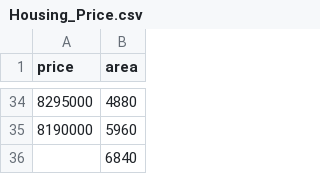
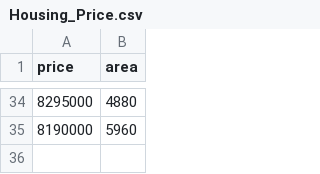
Before and after one commit to Nitin5C7/Nithin, a CSV file: Housing_Price.csv, drawn as a sheet; only a part is shown, gaps mark what is left out; the diff names each change by its address in the sheet, - before the commit and + after, or states it on an @@ line.

Commit message:
Update Housing_Price.csv

```diff
--- a/Housing_Price.csv
+++ b/Housing_Price.csv
-row 36:  | 6840
```
